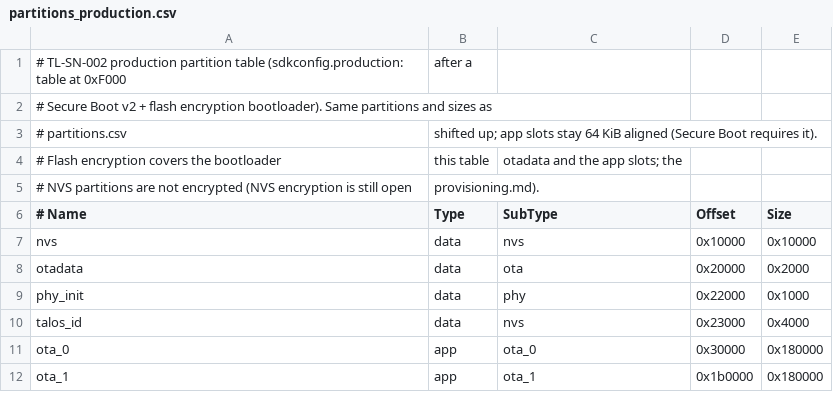
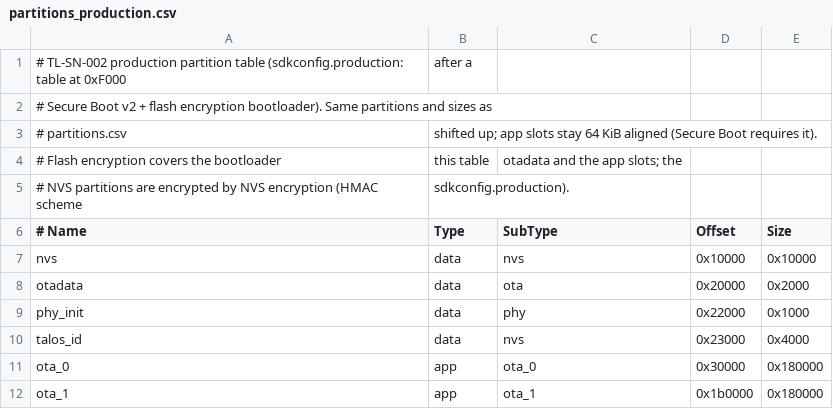
Before and after one commit to Slightly-Autonomous/talos, a CSV file: firmware/esp_idf/partitions_production.csv, drawn as a sheet.

```diff
--- a/firmware/esp_idf/partitions_production.csv
+++ b/firmware/esp_idf/partitions_production.csv
@@ -4,3 +4,3 @@
 # Flash encryption covers the bootloader, this table, otadata and the app slots; the
-# NVS partitions are not encrypted (NVS encryption is still open, provisioning.md).
+# NVS partitions are encrypted by NVS encryption (HMAC scheme, sdkconfig.production).
 # Name,     Type, SubType, Offset,   Size
```
Also changed, not shown: 24 other files.
